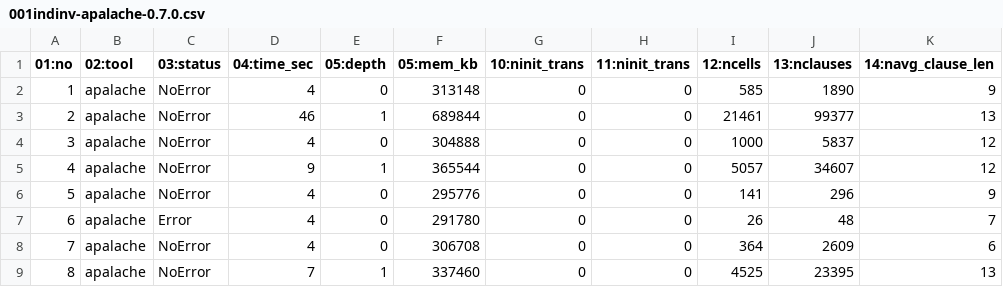
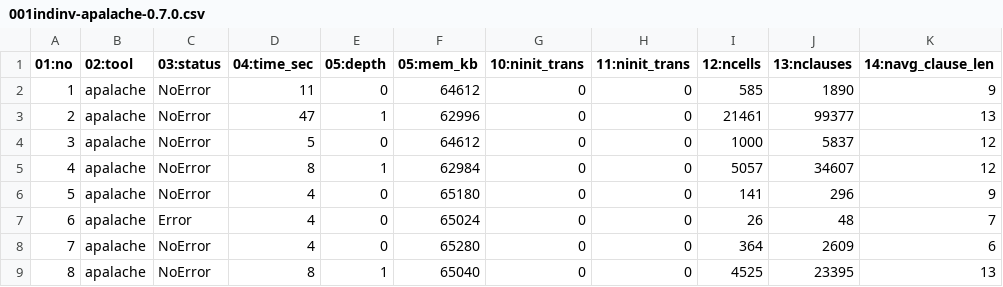
Before and after one commit to apalache-mc/apalache-tests, a CSV file: results/001indinv-apalache-0.7.0.csv, drawn as a sheet.

Commit message:
Add results for 001indinv on version 0.7.0

```diff
--- a/results/001indinv-apalache-0.7.0.csv
+++ b/results/001indinv-apalache-0.7.0.csv
@@ -1,9 +1,9 @@
 01:no,02:tool,03:status,04:time_sec,05:depth,05:mem_kb,10:ninit_trans,11:ninit_trans,12:ncells,13:nclauses,14:navg_clause_len
-1,apalache,NoError,4,0,313148,0,0,585,1890,9
-2,apalache,NoError,46,1,689844,0,0,21461,99377,13
-3,apalache,NoError,4,0,304888,0,0,1000,5837,12
-4,apalache,NoError,9,1,365544,0,0,5057,34607,12
-5,apalache,NoError,4,0,295776,0,0,141,296,9
-6,apalache,Error,4,0,291780,0,0,26,48,7
-7,apalache,NoError,4,0,306708,0,0,364,2609,6
-8,apalache,NoError,7,1,337460,0,0,4525,23395,13
+1,apalache,NoError,11,0,64612,0,0,585,1890,9
+2,apalache,NoError,47,1,62996,0,0,21461,99377,13
+3,apalache,NoError,5,0,64612,0,0,1000,5837,12
+4,apalache,NoError,8,1,62984,0,0,5057,34607,12
+5,apalache,NoError,4,0,65180,0,0,141,296,9
+6,apalache,Error,4,0,65024,0,0,26,48,7
+7,apalache,NoError,4,0,65280,0,0,364,2609,6
+8,apalache,NoError,8,1,65040,0,0,4525,23395,13
```
